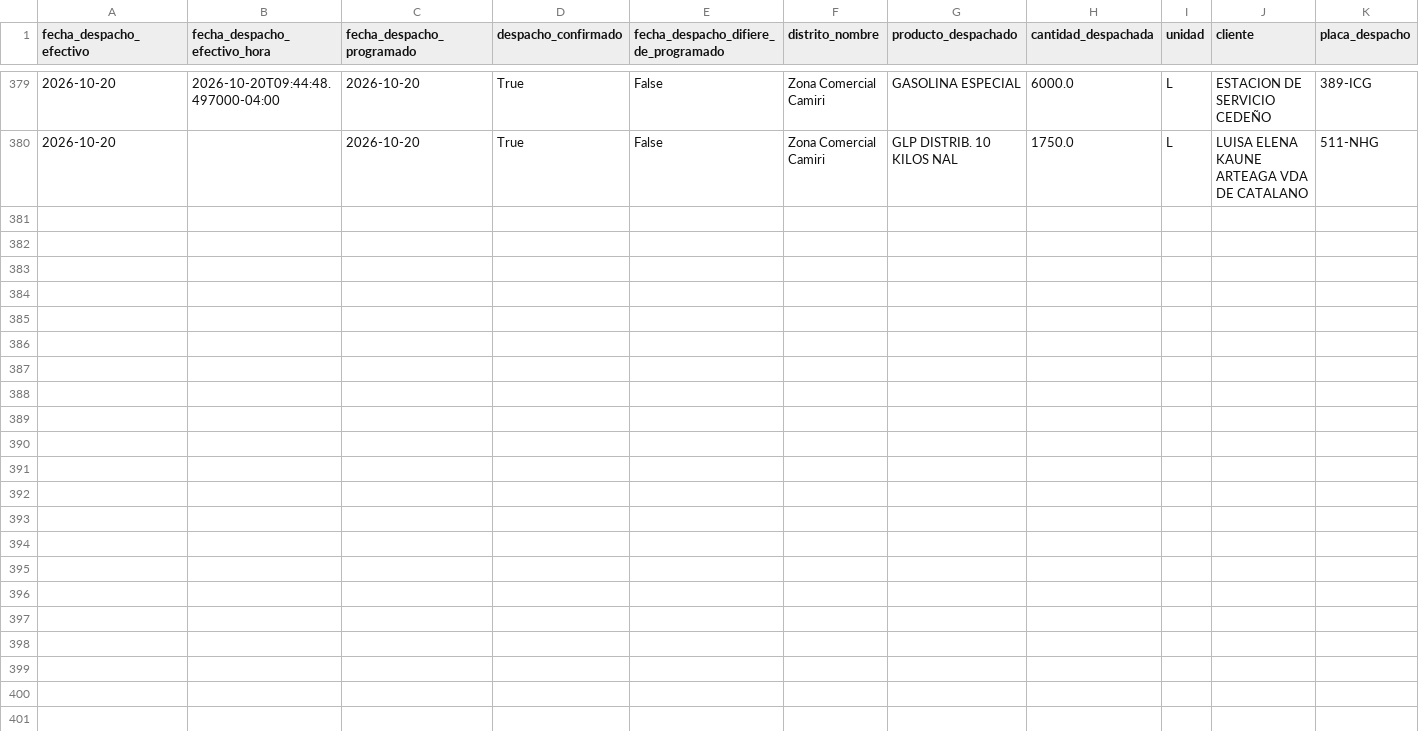
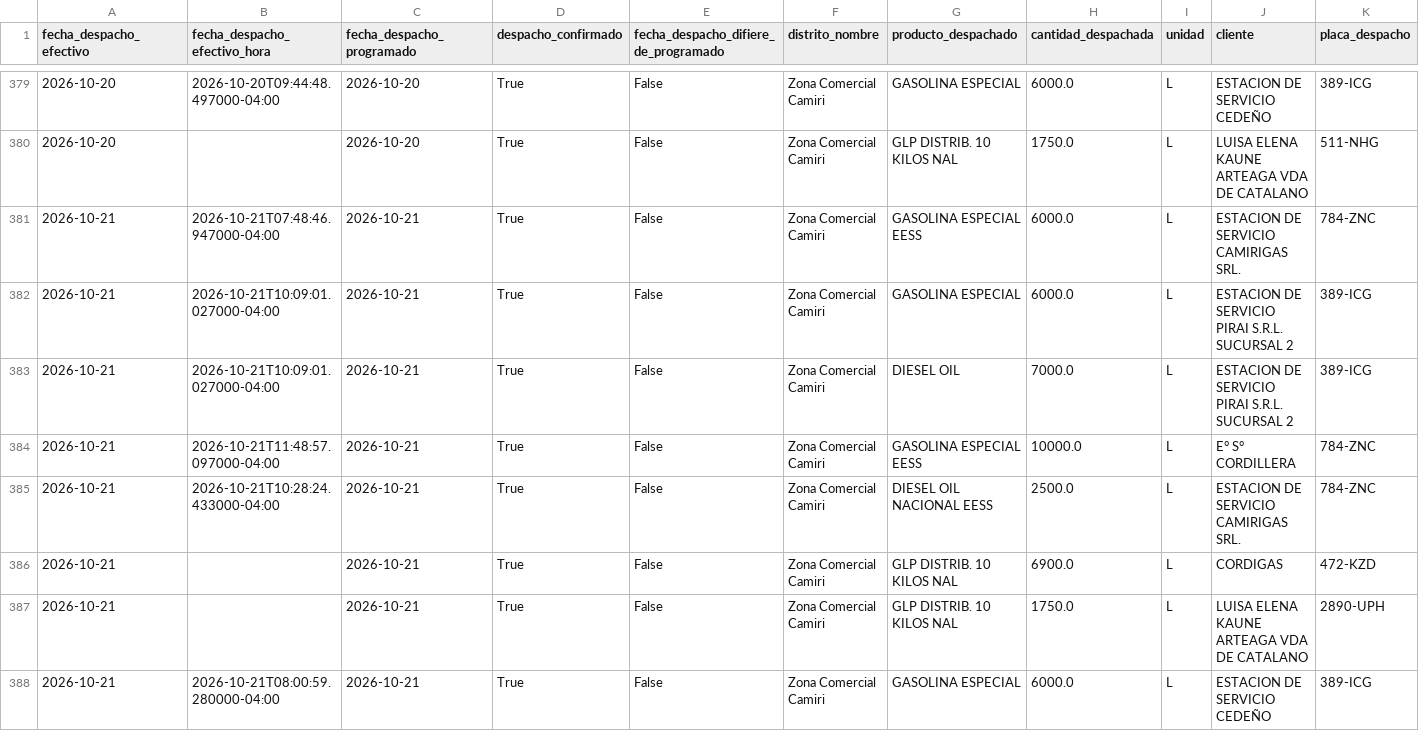
Before and after one commit to mauforonda/data-triage, a CSV file: hidrocarburos/abastecimiento/data/despachos/cam.csv, drawn as a sheet; only a part is shown, gaps mark what is left out; rows hold the shown columns only; the diff names each change by its address in the sheet, - before the commit and + after, or states it on an @@ line.

```diff
--- a/hidrocarburos/abastecimiento/data/despachos/cam.csv
+++ b/hidrocarburos/abastecimiento/data/despachos/cam.csv
+row 381: 2026-10-21 | 2026-10-21T07:48:46.947000-04:00 | 2026-10-21 | True | False | Zona Comercial Camiri | GASOLINA ESPECIAL EESS | 6000.0 | L | ESTACION DE SERVICIO CAMIRIGAS SRL. | 784-ZNC
+row 382: 2026-10-21 | 2026-10-21T10:09:01.027000-04:00 | 2026-10-21 | True | False | Zona Comercial Camiri | GASOLINA ESPECIAL | 6000.0 | L | ESTACION DE SERVICIO PIRAI S.R.L. SUCURSAL 2 | 389-ICG
+row 383: 2026-10-21 | 2026-10-21T10:09:01.027000-04:00 | 2026-10-21 | True | False | Zona Comercial Camiri | DIESEL OIL | 7000.0 | L | ESTACION DE SERVICIO PIRAI S.R.L. SUCURSAL 2 | 389-ICG
+row 384: 2026-10-21 | 2026-10-21T11:48:57.097000-04:00 | 2026-10-21 | True | False | Zona Comercial Camiri | GASOLINA ESPECIAL EESS | 10000.0 | L | E° S° CORDILLERA | 784-ZNC
+row 385: 2026-10-21 | 2026-10-21T10:28:24.433000-04:00 | 2026-10-21 | True | False | Zona Comercial Camiri | DIESEL OIL NACIONAL EESS | 2500.0 | L | ESTACION DE SERVICIO CAMIRIGAS SRL. | 784-ZNC
+row 386: 2026-10-21 |  | 2026-10-21 | True | False | Zona Comercial Camiri | GLP DISTRIB. 10 KILOS NAL | 6900.0 | L | CORDIGAS | 472-KZD
+row 387: 2026-10-21 |  | 2026-10-21 | True | False | Zona Comercial Camiri | GLP DISTRIB. 10 KILOS NAL | 1750.0 | L | LUISA ELENA KAUNE ARTEAGA VDA DE CATALANO | 2890-UPH
+row 388: 2026-10-21 | 2026-10-21T08:00:59.280000-04:00 | 2026-10-21 | True | False | Zona Comercial Camiri | GASOLINA ESPECIAL | 6000.0 | L | ESTACION DE SERVICIO CEDEÑO | 389-ICG
```
Also changed, not shown: hidrocarburos/abastecimiento/data/despachos/amz.csv, hidrocarburos/abastecimiento/data/despachos/pot.csv, 21 other files.
